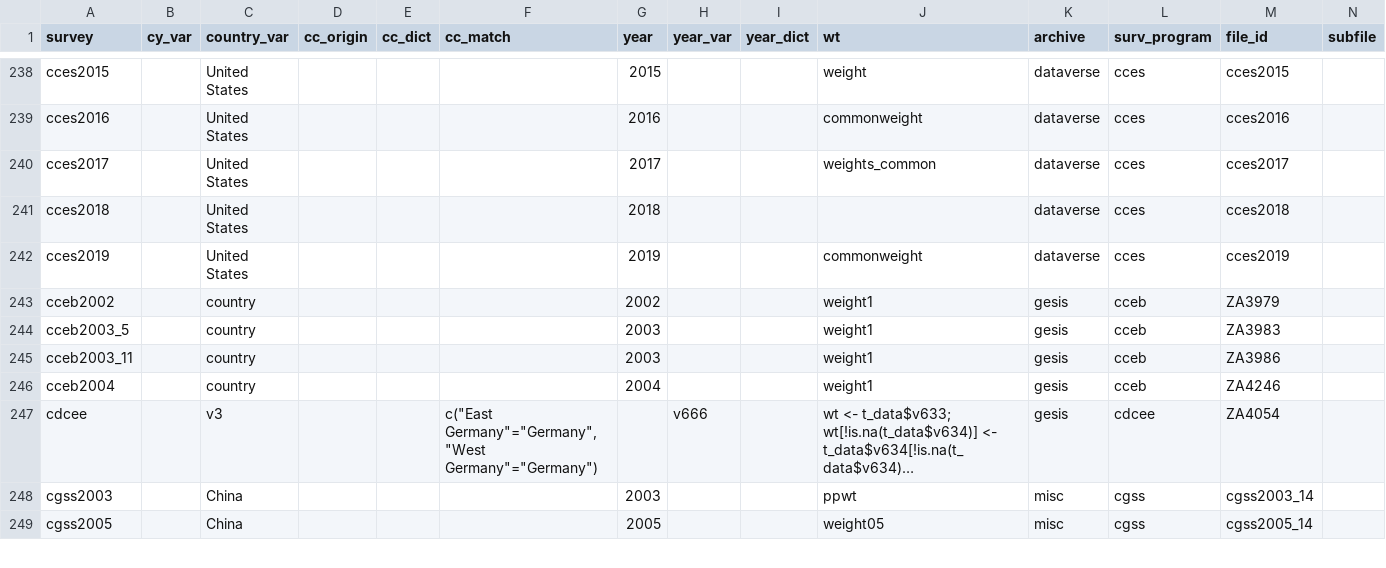
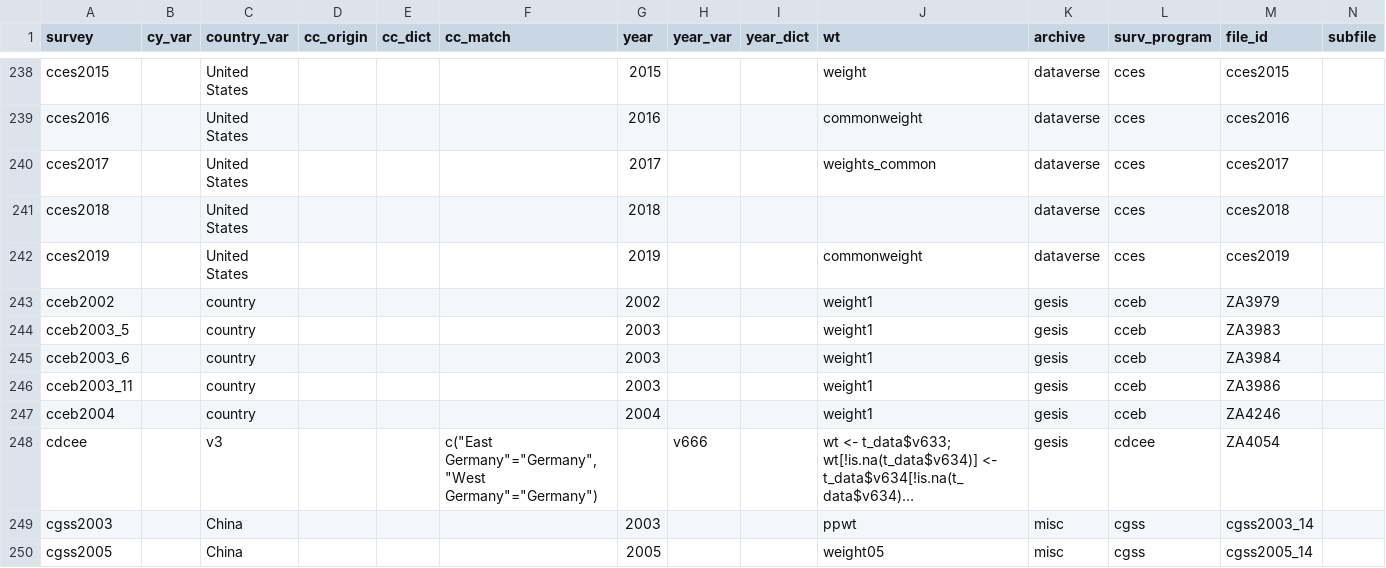
Before and after one commit to fsolt/DCPOtools, a CSV file: data/surveys_data.csv, drawn as a sheet; only a part is shown, gaps mark what is left out; long unchanged cells end in …; rows hold the shown columns only; the diff names each change by its address in the sheet, - before the commit and + after, or states it on an @@ line.

Commit message:
add cceb2003_6

```diff
--- a/data/surveys_data.csv
+++ b/data/surveys_data.csv
+row 245: cceb2003_6 |  | country |  |  |  | 2003 |  |  | weight1 | gesis | cceb | ZA3984
```
Also changed, not shown: 1 other file.
